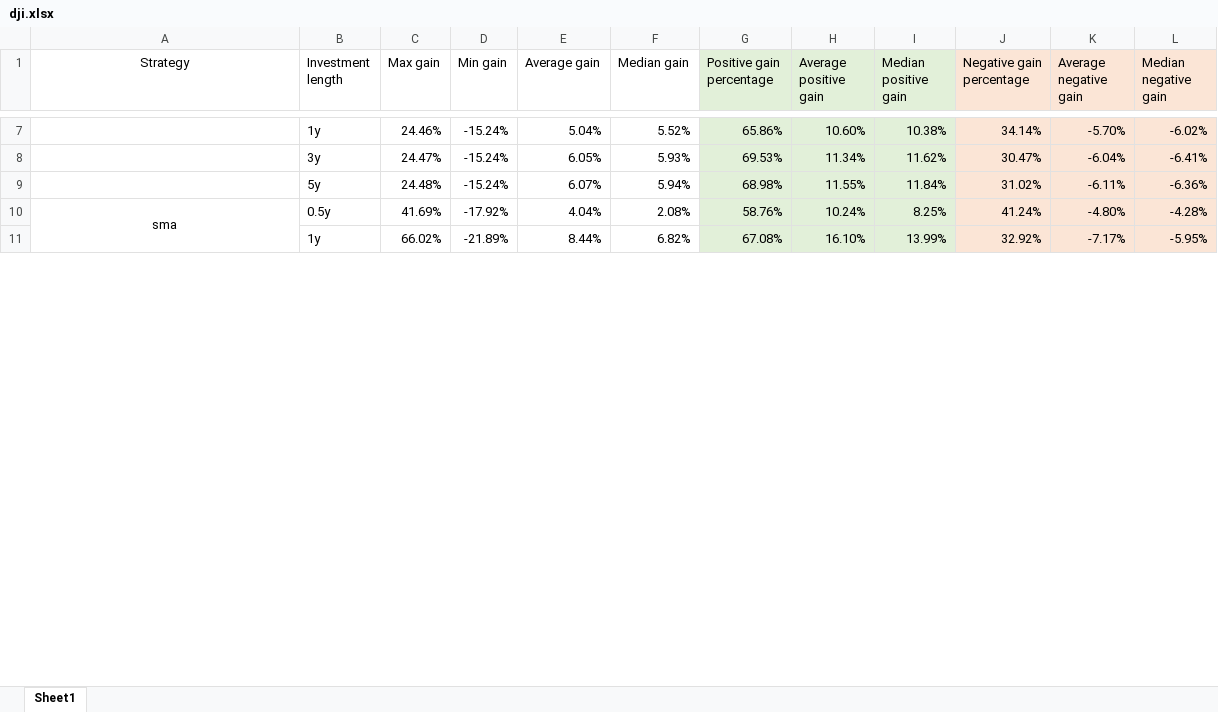
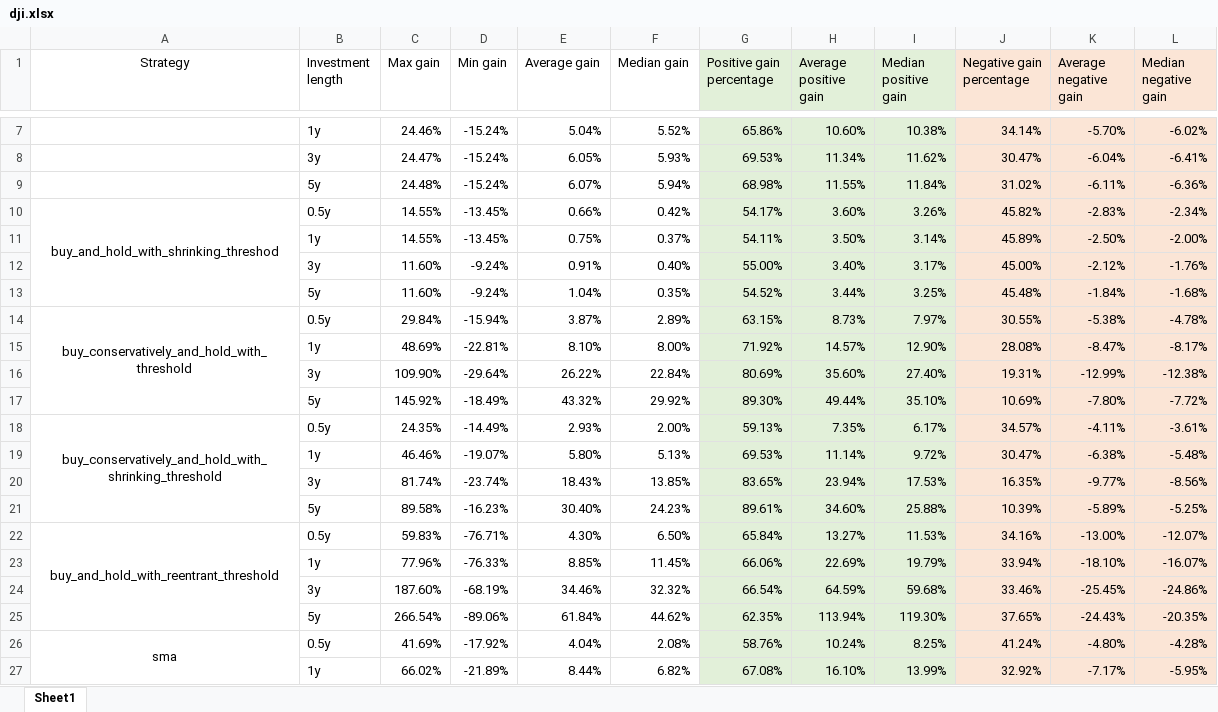
Before and after one commit to yzjJosh/Investment, an Excel workbook: analysis/dji.xlsx, sheet Sheet1, drawn as a sheet; only a part is shown, gaps mark what is left out; values as stored, in another font and other column widths than the file's, no borders; the diff names each change by its address in the sheet, - before the commit and + after, or states it on an @@ line.

Commit message:
Added strategy buy_and_hold_with_reentrant_threshold

```diff
--- a/analysis/dji.xlsx (sheet Sheet1)
+++ b/analysis/dji.xlsx (sheet Sheet1)
+row 10: buy_and_hold_with_shrinking_threshod | 0.5y | 14.55% | -13.45% | 0.66% | 0.42% | 54.17% | 3.60% | 3.26% | 45.82% | -2.83% | -2.34%
+row 11:  | 1y | 14.55% | -13.45% | 0.75% | 0.37% | 54.11% | 3.50% | 3.14% | 45.89% | -2.50% | -2.00%
+row 12:  | 3y | 11.60% | -9.24% | 0.91% | 0.40% | 55.00% | 3.40% | 3.17% | 45.00% | -2.12% | -1.76%
+row 13:  | 5y | 11.60% | -9.24% | 1.04% | 0.35% | 54.52% | 3.44% | 3.25% | 45.48% | -1.84% | -1.68%
+row 14: buy_conservatively_and_hold_with_threshold | 0.5y | 29.84% | -15.94% | 3.87% | 2.89% | 63.15% | 8.73% | 7.97% | 30.55% | -5.38% | -4.78%
+row 15:  | 1y | 48.69% | -22.81% | 8.10% | 8.00% | 71.92% | 14.57% | 12.90% | 28.08% | -8.47% | -8.17%
+row 16:  | 3y | 109.90% | -29.64% | 26.22% | 22.84% | 80.69% | 35.60% | 27.40% | 19.31% | -12.99% | -12.38%
+row 17:  | 5y | 145.92% | -18.49% | 43.32% | 29.92% | 89.30% | 49.44% | 35.10% | 10.69% | -7.80% | -7.72%
+row 18: buy_conservatively_and_hold_with_shrinking_threshold | 0.5y | 24.35% | -14.49% | 2.93% | 2.00% | 59.13% | 7.35% | 6.17% | 34.57% | -4.11% | -3.61%
+row 19:  | 1y | 46.46% | -19.07% | 5.80% | 5.13% | 69.53% | 11.14% | 9.72% | 30.47% | -6.38% | -5.48%
+row 20:  | 3y | 81.74% | -23.74% | 18.43% | 13.85% | 83.65% | 23.94% | 17.53% | 16.35% | -9.77% | -8.56%
+row 21:  | 5y | 89.58% | -16.23% | 30.40% | 24.23% | 89.61% | 34.60% | 25.88% | 10.39% | -5.89% | -5.25%
+row 22: buy_and_hold_with_reentrant_threshold | 0.5y | 59.83% | -76.71% | 4.30% | 6.50% | 65.84% | 13.27% | 11.53% | 34.16% | -13.00% | -12.07%
+row 23:  | 1y | 77.96% | -76.33% | 8.85% | 11.45% | 66.06% | 22.69% | 19.79% | 33.94% | -18.10% | -16.07%
+row 24:  | 3y | 187.60% | -68.19% | 34.46% | 32.32% | 66.54% | 64.59% | 59.68% | 33.46% | -25.45% | -24.86%
+row 25:  | 5y | 266.54% | -89.06% | 61.84% | 44.62% | 62.35% | 113.94% | 119.30% | 37.65% | -24.43% | -20.35%
```
Also changed, not shown: 2 other files.
